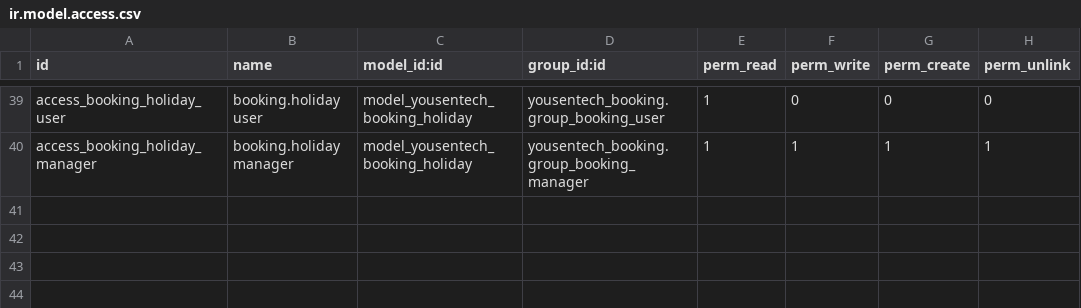
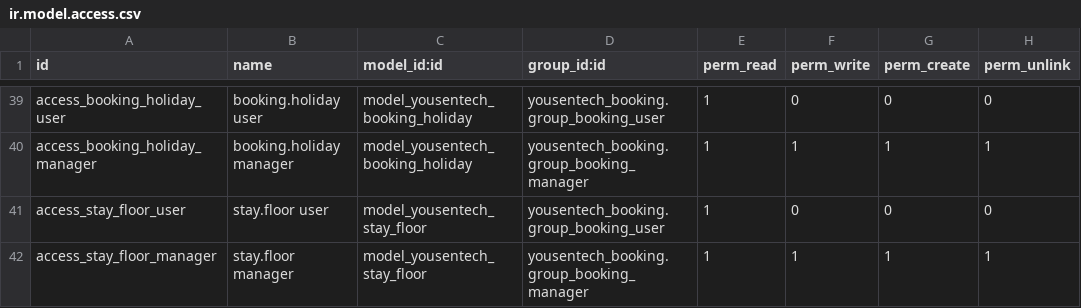
Before and after one commit to yousentech/yousentech_booking, a CSV file: security/ir.model.access.csv, drawn as a sheet; only a part is shown, gaps mark what is left out.

Commit message:
feat(stay): floor read and management access rights

```diff
--- a/security/ir.model.access.csv
+++ b/security/ir.model.access.csv
@@ -40 +40,3 @@ access_booking_holiday_user,booking.holiday user,model_yousentech_booking_holida
 access_booking_holiday_manager,booking.holiday manager,model_yousentech_booking_holiday,yousentech_booking.group_booking_manager,1,1,1,1
+access_stay_floor_user,stay.floor user,model_yousentech_stay_floor,yousentech_booking.group_booking_user,1,0,0,0
+access_stay_floor_manager,stay.floor manager,model_yousentech_stay_floor,yousentech_booking.group_booking_manager,1,1,1,1
```
